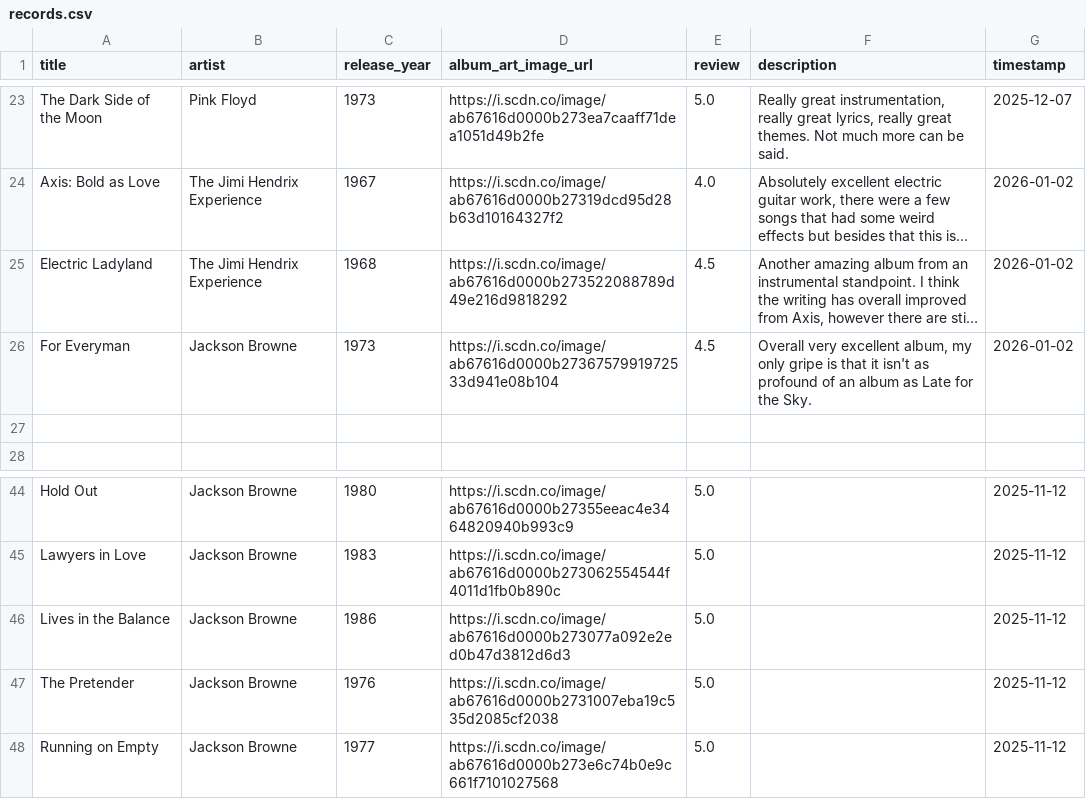
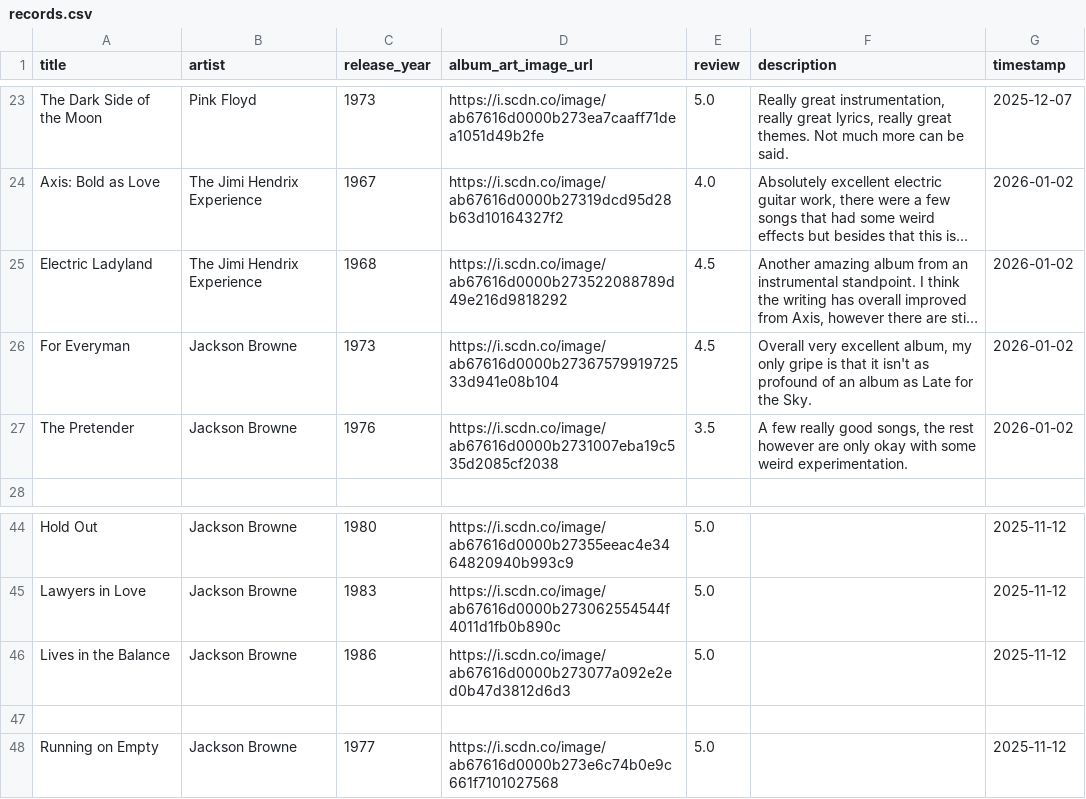
Before and after one commit to AndrewAlbizati/AndrewAlbizati.github.io, a CSV file: records/records.csv, drawn as a sheet; only a part is shown, gaps mark what is left out; long unchanged cells end in …; the diff names each change by its address in the sheet, - before the commit and + after, or states it on an @@ line.

Commit message:
Added The Pretender

```diff
--- a/records/records.csv
+++ b/records/records.csv
-row 27: (empty)
+row 27: The Pretender | Jackson Browne | 1976 | https://i.scdn.co/image/ab67616d0000b2731007eba19c535d2085cf2038 | 3.5 | A few really good songs, the rest however are only okay with some weird experimentation. | 2026-01-02
-row 47: The Pretender | Jackson Browne | 1976 | https://i.scdn.co/image/ab67616d0000b2731007eba19c535d2085cf2038 | 5.0 |  | 2025-11-12
+row 47: (empty)
```
